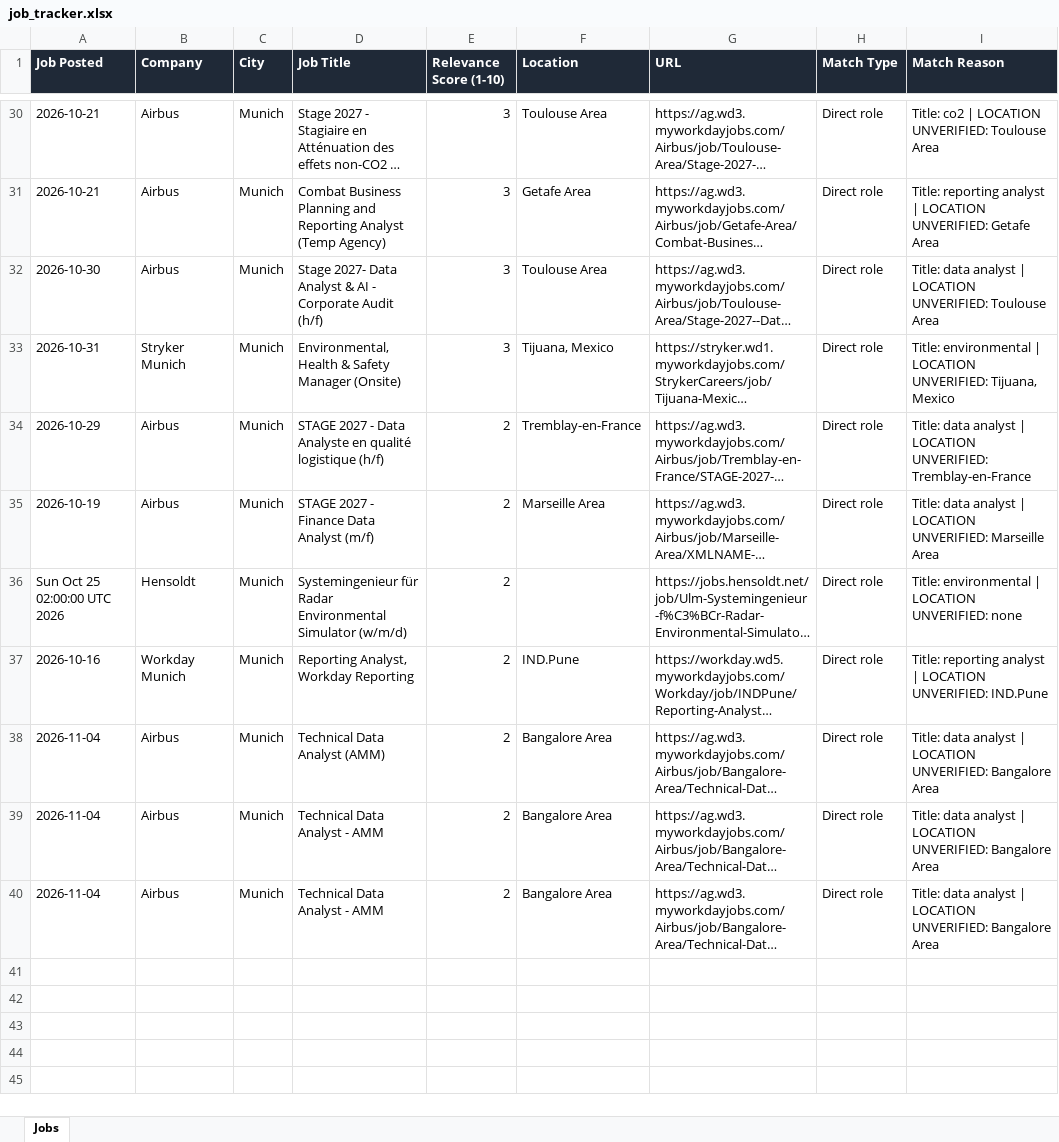
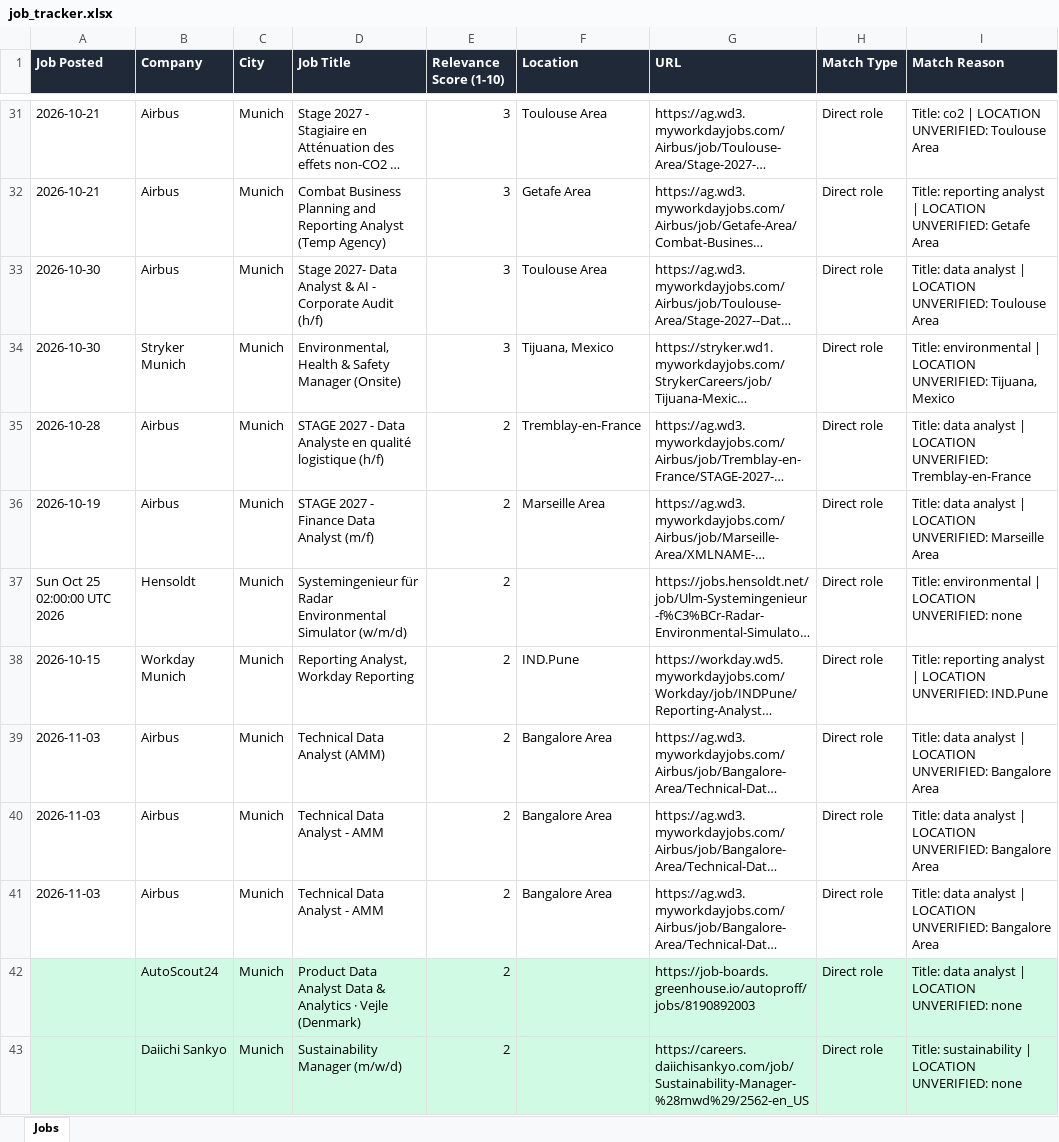
Before and after one commit to ifeellikeadev/Sustainabilityyy, an Excel workbook: data/job_tracker.xlsx, sheet Jobs, drawn as a sheet; only a part is shown, gaps mark what is left out; long unchanged cells end in …; values as stored, in another font and other column widths than the file's, no borders; addresses are those after the commit; the diff covers the shown part only; the diff names each change by its address in the sheet, - before the commit and + after, or states it on an @@ line.

```diff
--- a/data/job_tracker.xlsx (sheet Jobs)
+++ b/data/job_tracker.xlsx (sheet Jobs)
-A34 (Job Posted): 2026-10-31
+A34 (Job Posted): 2026-10-30
-A35 (Job Posted): 2026-10-29
+A35 (Job Posted): 2026-10-28
-A38 (Job Posted): 2026-10-16
+A38 (Job Posted): 2026-10-15
-A39:A41 (Job Posted): 2026-11-04
+A39:A41 (Job Posted): 2026-11-03
+row 42:  | AutoScout24 | Munich | Product Data Analyst Data & Analytics · Vejle (Denmark) | 2 |  | https://job-boards.greenhouse.io/autoproff/jobs/8190892003 | Direct role | Title: data analyst | LOCATION UNVERIFIED: none
+row 43:  | Daiichi Sankyo | Munich | Sustainability Manager (m/w/d) | 2 |  | https://careers.daiichisankyo.com/job/Sustainability-Manager-%28mwd%29/2562-en_US | Direct role | Title: sustainability | LOCATION UNVERIFIED: none
```
Also changed, not shown: 2 added rows, 1 removed row and 13 edited cells elsewhere in this sheet, 4 other files.
